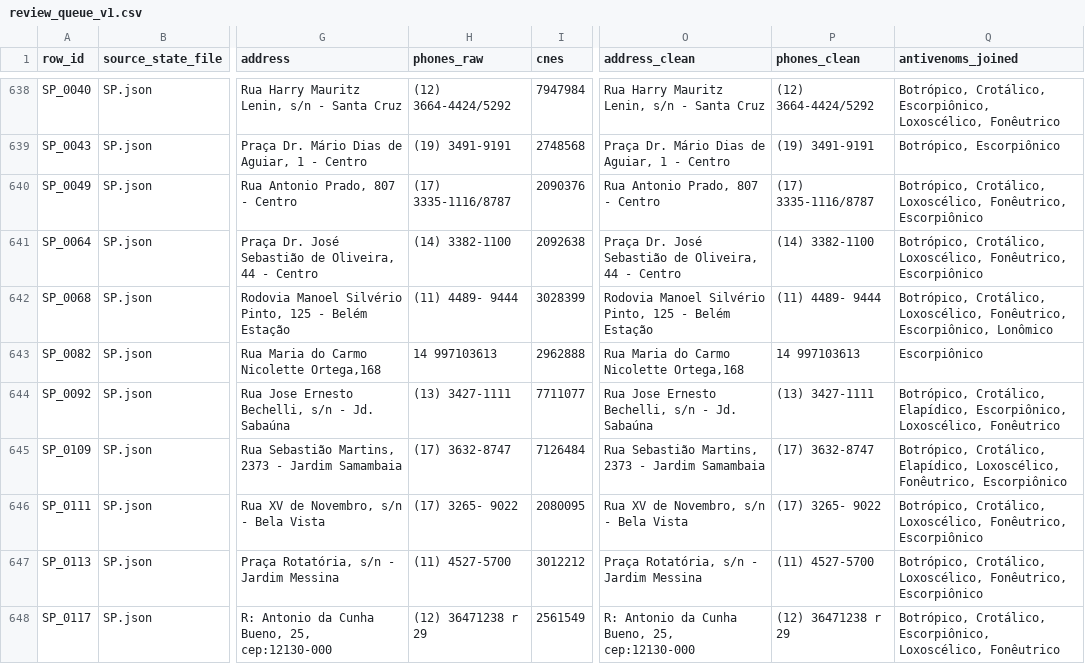
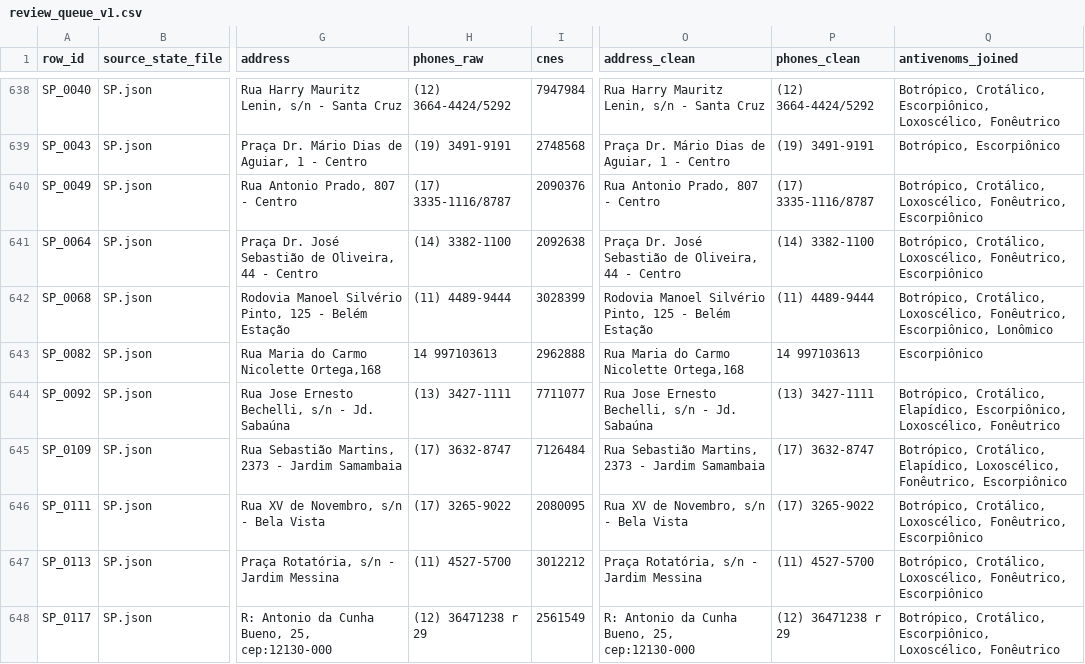
Before and after one commit to educrvz/sos-antiveneno, a CSV file: build/review_queue_v1.csv, drawn as a sheet; only a part is shown, gaps mark what is left out; the diff covers the shown part only; the diff names each change by its address in the sheet, - before the commit and + after, or states it on an @@ line.

```diff
--- a/build/review_queue_v1.csv
+++ b/build/review_queue_v1.csv
-H642 (phones_raw): (11) 4489- 9444
+H642 (phones_raw): (11) 4489-9444
-P642 (phones_clean): (11) 4489- 9444
+P642 (phones_clean): (11) 4489-9444
-H646 (phones_raw): (17) 3265- 9022
+H646 (phones_raw): (17) 3265-9022
-P646 (phones_clean): (17) 3265- 9022
+P646 (phones_clean): (17) 3265-9022
```
Also changed, not shown: 7 edited cells elsewhere in this file, build/google_sheets_publish_ready_v1.csv, build/google_sheets_review_queue_v1.csv, 23 other files.
